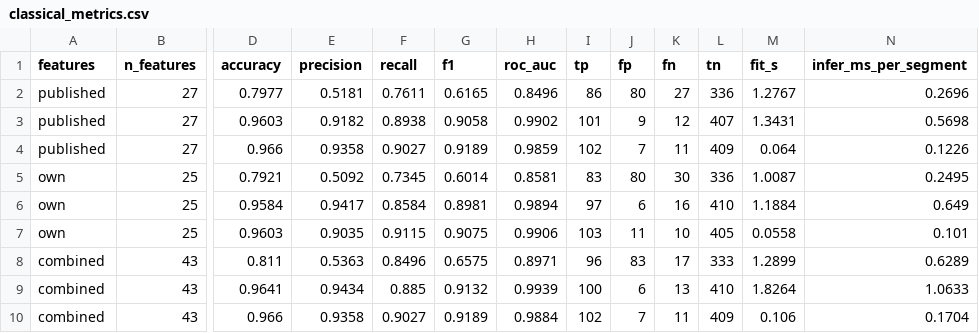
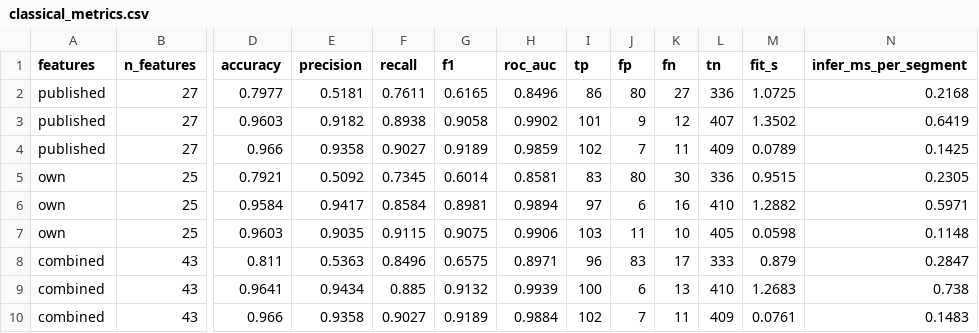
Before and after one commit to Amanharma/final-year-project, a CSV file: results/classical_metrics.csv, drawn as a sheet; only a part is shown, gaps mark what is left out; the diff names each change by its address in the sheet, - before the commit and + after, or states it on an @@ line.

```diff
--- a/results/classical_metrics.csv
+++ b/results/classical_metrics.csv
-M2 (fit_s): 1.2767
+M2 (fit_s): 1.0725
-N2 (infer_ms_per_segment): 0.2696
+N2 (infer_ms_per_segment): 0.2168
-M3 (fit_s): 1.3431
+M3 (fit_s): 1.3502
-N3 (infer_ms_per_segment): 0.5698
+N3 (infer_ms_per_segment): 0.6419
-M4 (fit_s): 0.064
+M4 (fit_s): 0.0789
-N4 (infer_ms_per_segment): 0.1226
+N4 (infer_ms_per_segment): 0.1425
-M5 (fit_s): 1.0087
+M5 (fit_s): 0.9515
-N5 (infer_ms_per_segment): 0.2495
+N5 (infer_ms_per_segment): 0.2305
-M6 (fit_s): 1.1884
+M6 (fit_s): 1.2882
-N6 (infer_ms_per_segment): 0.649
+N6 (infer_ms_per_segment): 0.5971
-M7 (fit_s): 0.0558
+M7 (fit_s): 0.0598
-N7 (infer_ms_per_segment): 0.101
+N7 (infer_ms_per_segment): 0.1148
-M8 (fit_s): 1.2899
+M8 (fit_s): 0.879
-N8 (infer_ms_per_segment): 0.6289
+N8 (infer_ms_per_segment): 0.2847
-M9 (fit_s): 1.8264
+M9 (fit_s): 1.2683
-N9 (infer_ms_per_segment): 1.0633
+N9 (infer_ms_per_segment): 0.738
-M10 (fit_s): 0.106
+M10 (fit_s): 0.0761
-N10 (infer_ms_per_segment): 0.1704
+N10 (infer_ms_per_segment): 0.1483
```
Also changed, not shown: results/qaoa_scaling.csv, results/qaoa_summary.csv, 11 other files.
